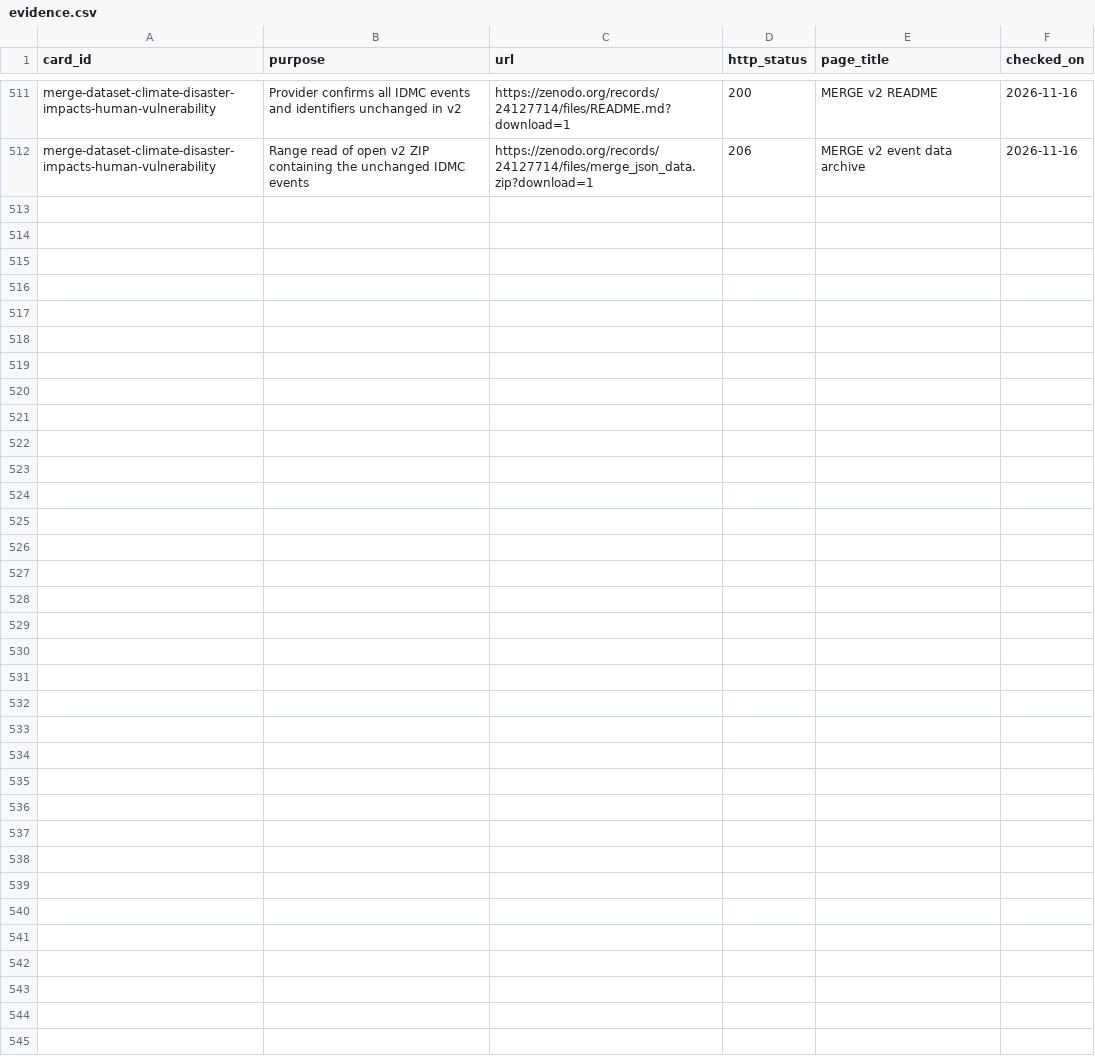
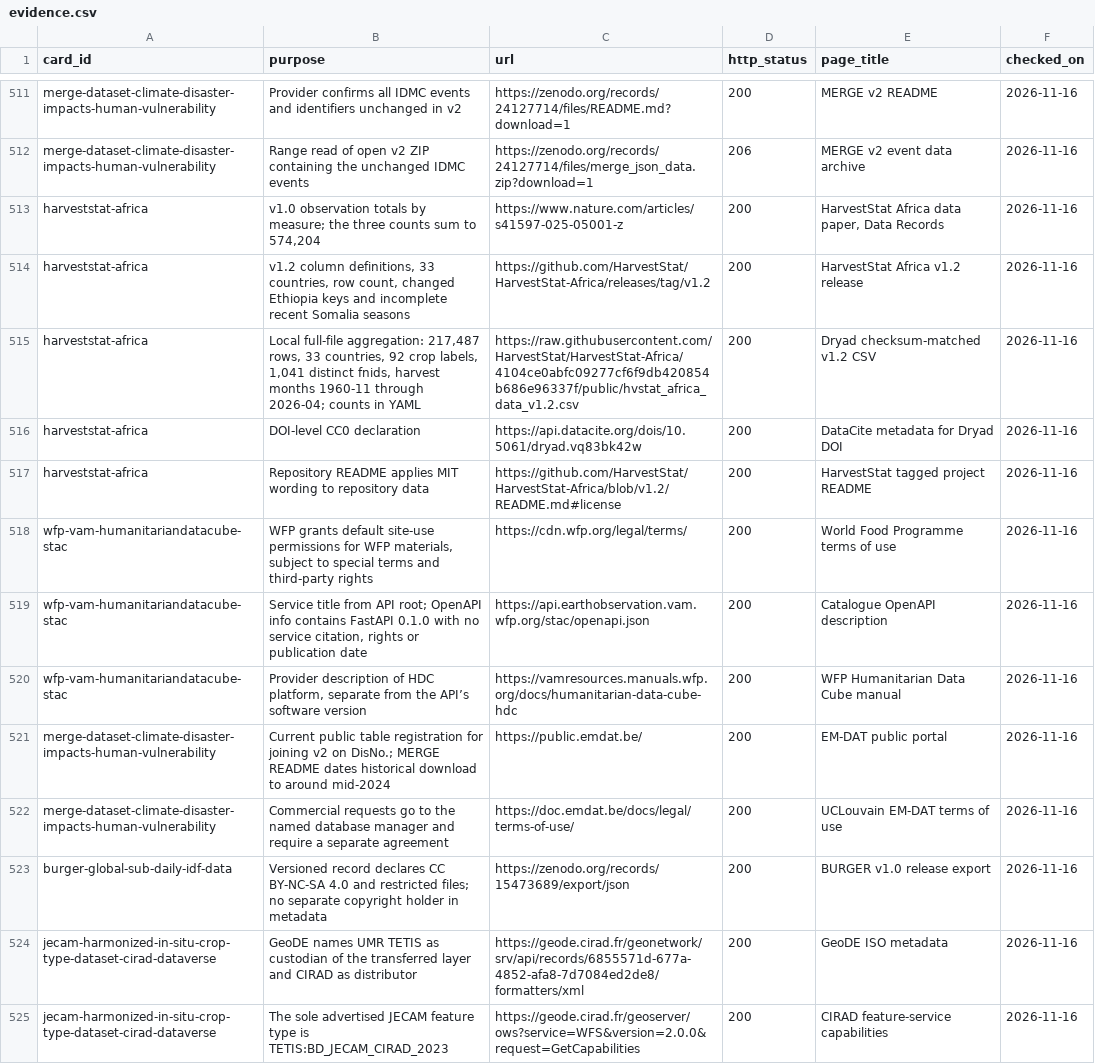
Before and after one commit to peetmate/climate-assets, a CSV file: metadata/evidence.csv, drawn as a sheet; only a part is shown, gaps mark what is left out.

Commit message:
Resolve provider metadata and narrow owner questions

```diff
--- a/metadata/evidence.csv
+++ b/metadata/evidence.csv
@@ -514 +514,14 @@ merge-dataset-climate-disaster-impacts-human-vulnerability,Provider confirms all
 merge-dataset-climate-disaster-impacts-human-vulnerability,Range read of open v2 ZIP containing the unchanged IDMC events,https://zenodo.org/records/24127714/files/merge_json_data.zip?download=1,206,MERGE v2 event data archive,2026-11-16
+harveststat-africa,"v1.0 observation totals by measure; the three counts sum to 574,204",https://www.nature.com/articles/s41597-025-05001-z,200,"HarvestStat Africa data paper, Data Records",2026-11-16
+harveststat-africa,"v1.2 column definitions, 33 countries, row count, changed Ethiopia keys and incomplete recent Somalia seasons",https://github.com/HarvestStat/HarvestStat-Africa/releases/tag/v1.2,200,HarvestStat Africa v1.2 release,2026-11-16
+harveststat-africa,"Local full-file aggregation: 217,487 rows, 33 countries, 92 crop labels, 1,041 distinct fnids, harvest months 1960-11 through 2026-04; counts in YAML",https://raw.githubusercontent.com/HarvestStat/HarvestStat-Africa/4104ce0abfc09277cf6f9db420854b686e96337f/public/hvstat_africa_data_v1.2.csv,200,Dryad checksum-matched v1.2 CSV,2026-11-16
+harveststat-africa,DOI-level CC0 declaration,https://api.datacite.org/dois/10.5061/dryad.vq83bk42w,200,DataCite metadata for Dryad DOI,2026-11-16
+harveststat-africa,Repository README applies MIT wording to repository data,https://github.com/HarvestStat/HarvestStat-Africa/blob/v1.2/README.md#license,200,HarvestStat tagged project README,2026-11-16
+wfp-vam-humanitariandatacube-stac,"WFP grants default site-use permissions for WFP materials, subject to special terms and third-party rights",https://cdn.wfp.org/legal/terms/,200,World Food Programme terms of use,2026-11-16
+wfp-vam-humanitariandatacube-stac,"Service title from API root; OpenAPI info contains FastAPI 0.1.0 with no service citation, rights or publication date",https://api.earthobservation.vam.wfp.org/stac/openapi.json,200,Catalogue OpenAPI description,2026-11-16
+wfp-vam-humanitariandatacube-stac,"Provider description of HDC platform, separate from the API’s software version",https://vamresources.manuals.wfp.org/docs/humanitarian-data-cube-hdc,200,WFP Humanitarian Data Cube manual,2026-11-16
+merge-dataset-climate-disaster-impacts-human-vulnerability,Current public table registration for joining v2 on DisNo.; MERGE README dates historical download to around mid-2024,https://public.emdat.be/,200,EM-DAT public portal,2026-11-16
+merge-dataset-climate-disaster-impacts-human-vulnerability,Commercial requests go to the named database manager and require a separate agreement,https://doc.emdat.be/docs/legal/terms-of-use/,200,UCLouvain EM-DAT terms of use,2026-11-16
+burger-global-sub-daily-idf-data,Versioned record declares CC BY-NC-SA 4.0 and restricted files; no separate copyright holder in metadata,https://zenodo.org/records/15473689/export/json,200,BURGER v1.0 release export,2026-11-16
+jecam-harmonized-in-situ-crop-type-dataset-cirad-dataverse,GeoDE names UMR TETIS as custodian of the transferred layer and CIRAD as distributor,https://geode.cirad.fr/geonetwork/srv/api/records/6855571d-677a-4852-afa8-7d7084ed2de8/formatters/xml,200,GeoDE ISO metadata,2026-11-16
+jecam-harmonized-in-situ-crop-type-dataset-cirad-dataverse,The sole advertised JECAM feature type is TETIS:BD_JECAM_CIRAD_2023,https://geode.cirad.fr/geoserver/ows?service=WFS&version=2.0.0&request=GetCapabilities,200,CIRAD feature-service capabilities,2026-11-16
```
Also changed, not shown: metadata/gaps.csv, 5 other files.
